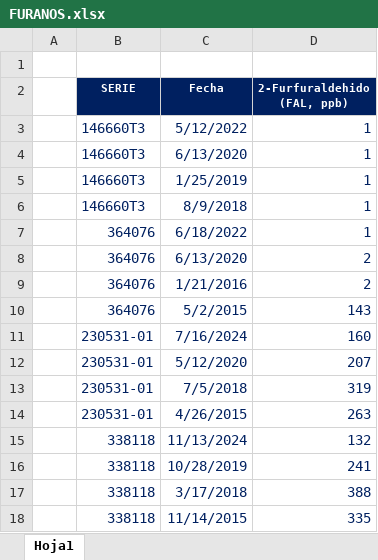
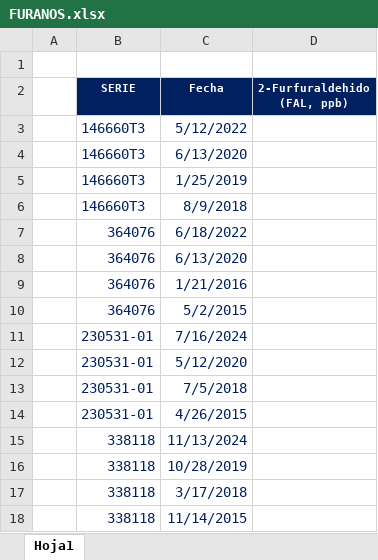
Before and after one commit to ronaldquispeO/Transformadores_R-D, an Excel workbook: Basededatos/FURANOS.xlsx, sheet Hoja1, drawn as a sheet; values as stored, in another font and other column widths than the file's, no borders; the diff names each change by its address in the sheet, - before the commit and + after, or states it on an @@ line.

```diff
--- a/Basededatos/FURANOS.xlsx (sheet Hoja1)
+++ b/Basededatos/FURANOS.xlsx (sheet Hoja1)
-D3:D7 (2-Furfuraldehido (FAL, ppb)): 1
+D3:D7 (2-Furfuraldehido (FAL, ppb)): (empty)
-D8:D9 (2-Furfuraldehido (FAL, ppb)): 2
+D8:D9 (2-Furfuraldehido (FAL, ppb)): (empty)
-D10 (2-Furfuraldehido (FAL, ppb)): 143
+D10 (2-Furfuraldehido (FAL, ppb)): (empty)
-D11 (2-Furfuraldehido (FAL, ppb)): 160
+D11 (2-Furfuraldehido (FAL, ppb)): (empty)
-D12 (2-Furfuraldehido (FAL, ppb)): 207
+D12 (2-Furfuraldehido (FAL, ppb)): (empty)
-D13 (2-Furfuraldehido (FAL, ppb)): 319
+D13 (2-Furfuraldehido (FAL, ppb)): (empty)
-D14 (2-Furfuraldehido (FAL, ppb)): 263
+D14 (2-Furfuraldehido (FAL, ppb)): (empty)
-D15 (2-Furfuraldehido (FAL, ppb)): 132
+D15 (2-Furfuraldehido (FAL, ppb)): (empty)
-D16 (2-Furfuraldehido (FAL, ppb)): 241
+D16 (2-Furfuraldehido (FAL, ppb)): (empty)
-D17 (2-Furfuraldehido (FAL, ppb)): 388
+D17 (2-Furfuraldehido (FAL, ppb)): (empty)
-D18 (2-Furfuraldehido (FAL, ppb)): 335
+D18 (2-Furfuraldehido (FAL, ppb)): (empty)
```
Also changed, not shown: Basededatos/FQOLTC.xlsx, Basededatos/RNUCLEO.xlsx, 4 other files.
